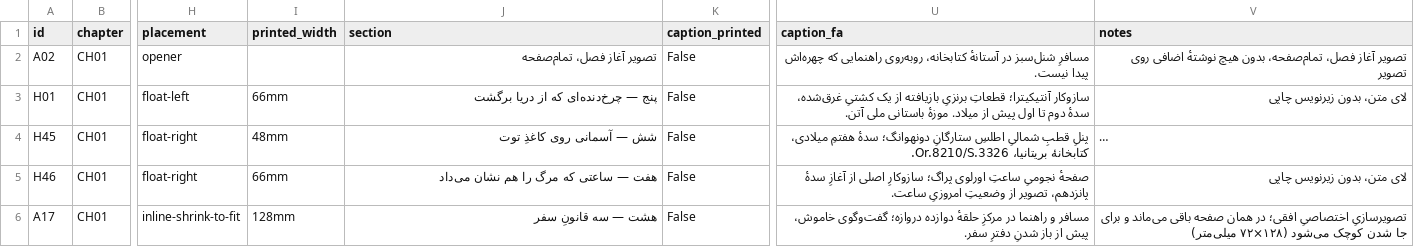
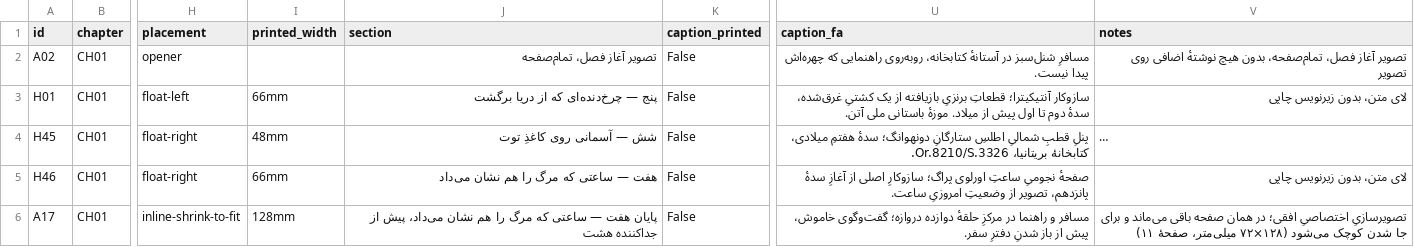
Before and after one commit to AmirGFno/my-files, a CSV file: book/chapters/ch01/chapter-image-manifest.csv, drawn as a sheet; only a part is shown, gaps mark what is left out; long unchanged cells end in …; the diff names each change by its address in the sheet, - before the commit and + after, or states it on an @@ line.

```diff
--- a/book/chapters/ch01/chapter-image-manifest.csv
+++ b/book/chapters/ch01/chapter-image-manifest.csv
-J6 (section): هشت — سه قانونِ سفر
+J6 (section): پایان هفت — ساعتی که مرگ را هم نشان می‌داد، پیش از جداکننده هشت
-V6 (notes): …می‌شود (۱۲۸×۷۲ میلی‌متر)
+V6 (notes): …می‌شود (۱۲۸×۷۲ میلی‌متر، صفحهٔ ۱۱)
```
Also changed, not shown: 7 other files.
